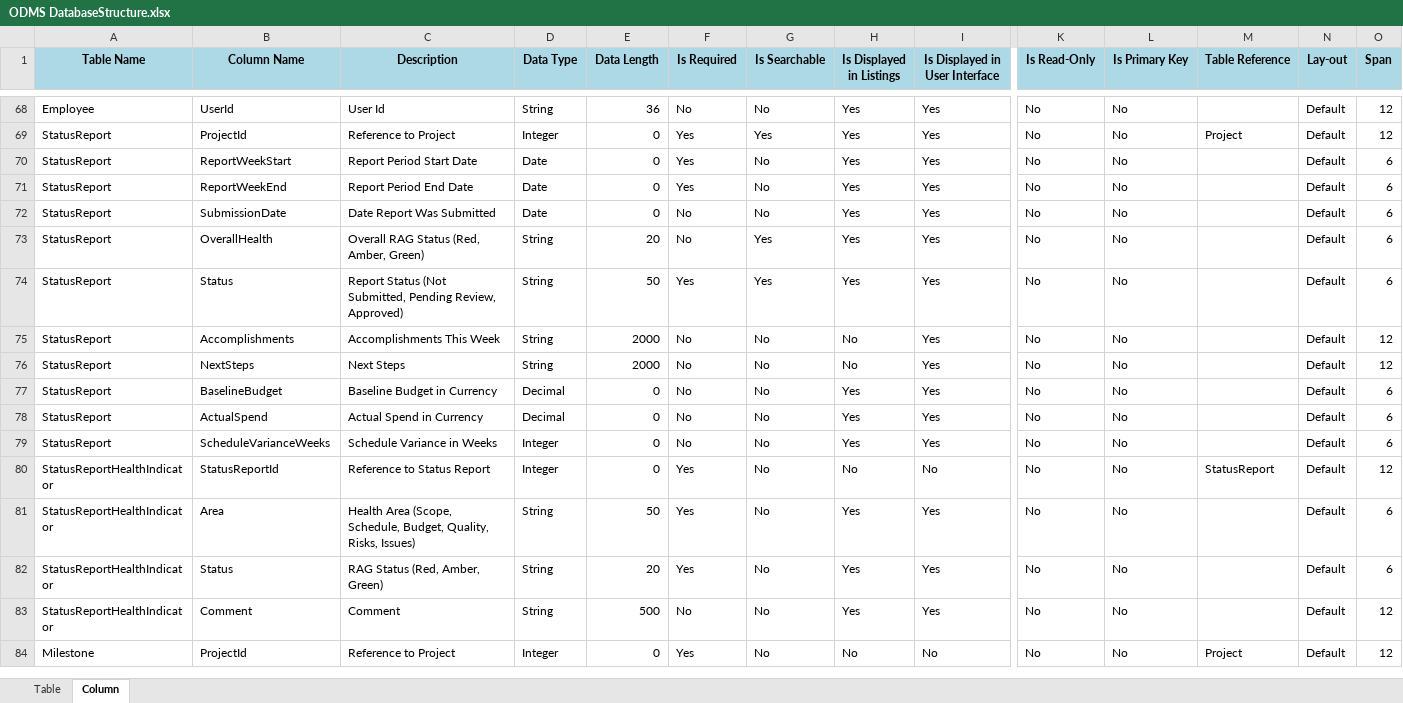
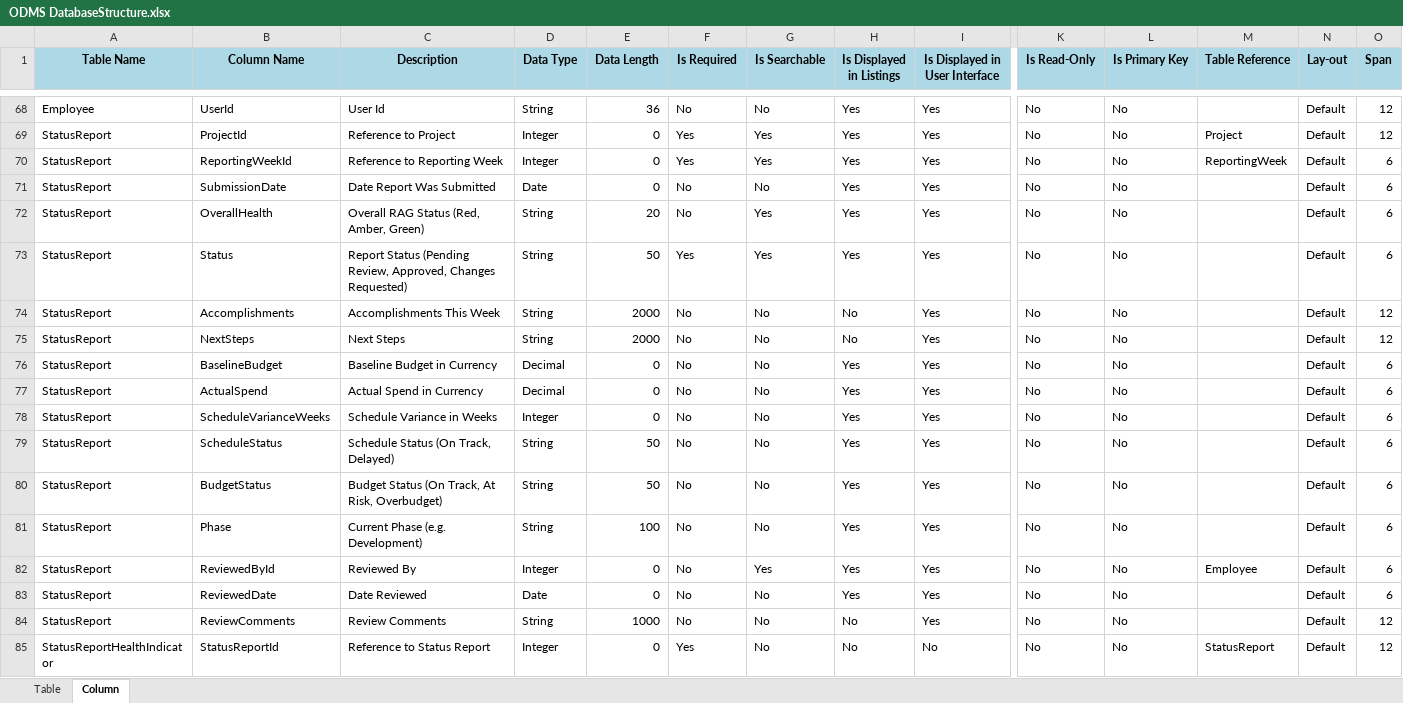
Before and after one commit to supersamamor/ODMS, an Excel workbook: Documents/ODMS DatabaseStructure.xlsx, sheet Column, drawn as a sheet; only a part is shown, gaps mark what is left out; the shorter side is filled out with more unchanged rows; values as stored, in another font and other column widths than the file's, no borders; removed rows and columns are numbered as before the commit, all else as after; rows hold the shown columns only; the diff covers the shown part only; the diff names each change by its address in the sheet, - before the commit and + after, or states it on an @@ line.

```diff
--- a/Documents/ODMS DatabaseStructure.xlsx (sheet Column)
+++ b/Documents/ODMS DatabaseStructure.xlsx (sheet Column)
-row 70: StatusReport | ReportWeekStart | Report Period Start Date | Date | 0 | Yes | No | Yes | Yes | No | No |  | Default | 6
-B70 (Column Name): ReportWeekEnd
+B70 (Column Name): ReportingWeekId
-C70 (Description): Report Period End Date
+C70 (Description): Reference to Reporting Week
-D70 (Data Type): Date
+D70 (Data Type): Integer
-G70 (Is Searchable): No
+G70 (Is Searchable): Yes
-M70 (Table Reference): (empty)
+M70 (Table Reference): ReportingWeek
-C73 (Description): Report Status (Not Submitted, Pending Review, Approved)
+C73 (Description): Report Status (Pending Review, Approved, Changes Requested)
+row 79: StatusReport | ScheduleStatus | Schedule Status (On Track, Delayed) | String | 50 | No | No | Yes | Yes | No | No |  | Default | 6
+row 80: StatusReport | BudgetStatus | Budget Status (On Track, At Risk, Overbudget) | String | 50 | No | No | Yes | Yes | No | No |  | Default | 6
+row 81: StatusReport | Phase | Current Phase (e.g. Development) | String | 100 | No | No | Yes | Yes | No | No |  | Default | 6
+row 82: StatusReport | ReviewedById | Reviewed By | Integer | 0 | No | Yes | Yes | Yes | No | No | Employee | Default | 6
+row 83: StatusReport | ReviewedDate | Date Reviewed | Date | 0 | No | No | Yes | Yes | No | No |  | Default | 6
+row 84: StatusReport | ReviewComments | Review Comments | String | 1000 | No | No | No | Yes | No | No |  | Default | 12
```
Also changed, not shown: 18 added rows elsewhere in this sheet, sheet Table, 1 other file.
